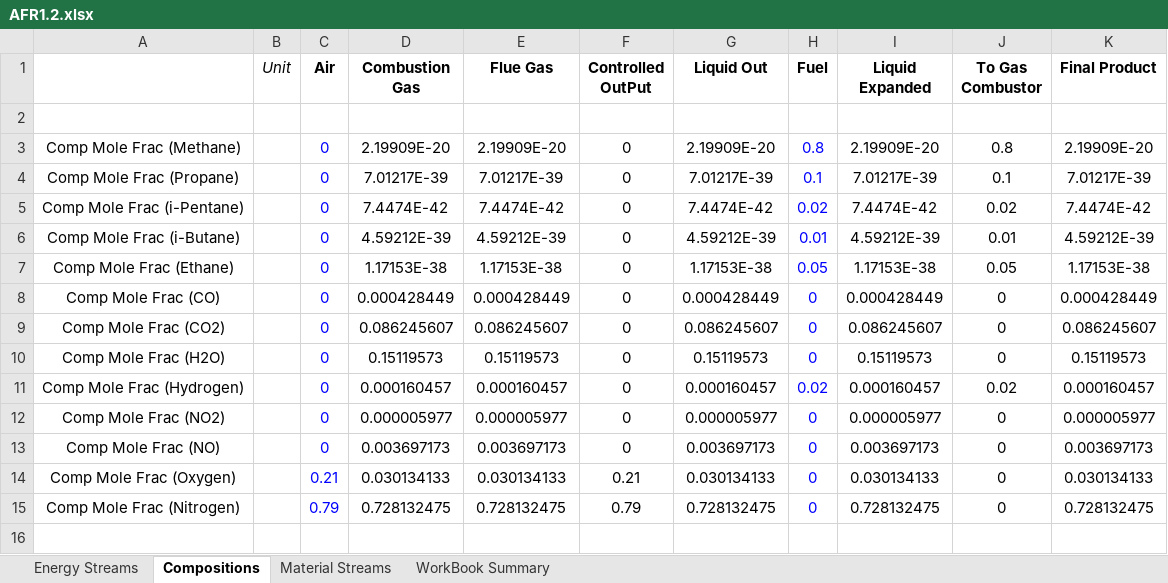
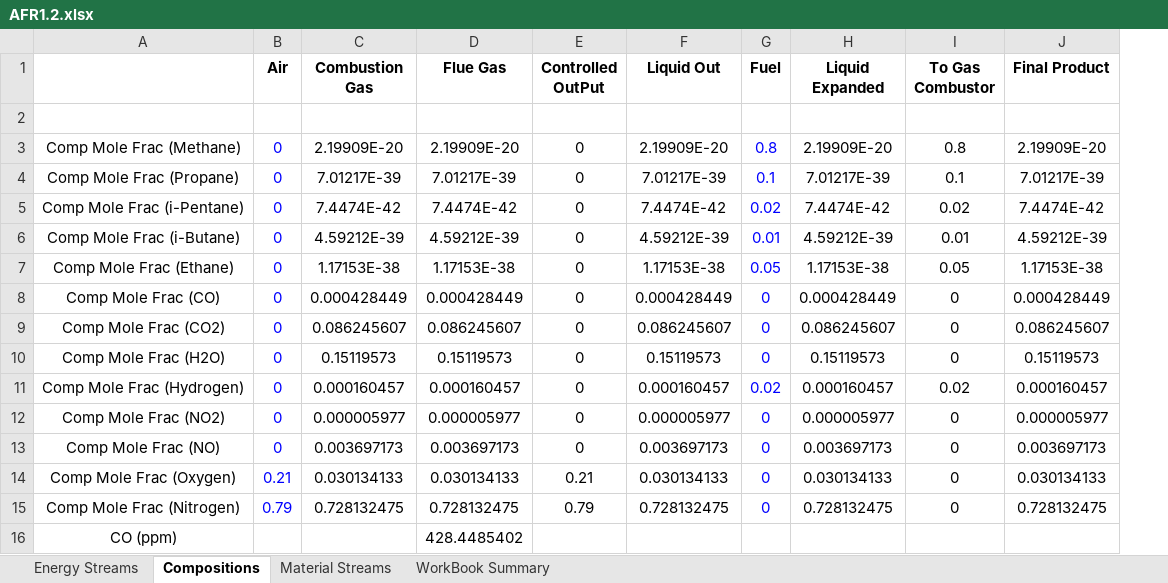
Before and after one commit to safsalem/Senior_Project_Dashboard, an Excel workbook: CasesAFR/AFR1.2.xlsx, sheet Compositions, drawn as a sheet; values as stored, in another font and other column widths than the file's, no borders; removed rows and columns are numbered as before the commit, all else as after; the diff names each change by its address in the sheet, - before the commit and + after, or states it on an @@ line.

```diff
--- a/CasesAFR/AFR1.2.xlsx (sheet Compositions)
+++ b/CasesAFR/AFR1.2.xlsx (sheet Compositions)
-column B (Unit), empty
+row 16: CO (ppm) |  |  | 428.4485402
```
Also changed, not shown: 11 other files.
